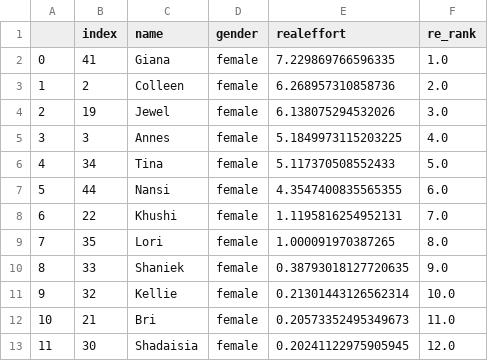
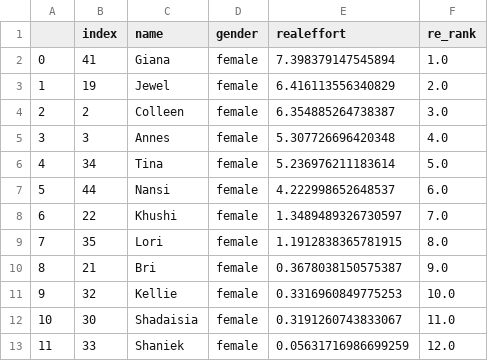
Before and after one commit to meyting/discrank, a CSV file: _static/global/rankrankings/workers_rank_re_female.csv, drawn as a sheet.

```diff
--- a/_static/global/rankrankings/workers_rank_re_female.csv
+++ b/_static/global/rankrankings/workers_rank_re_female.csv
@@ -1,13 +1,13 @@
 ,index,name,gender,realeffort,re_rank
-0,41,Giana,female,7.229869766596335,1.0
-1,2,Colleen,female,6.268957310858736,2.0
-2,19,Jewel,female,6.138075294532026,3.0
-3,3,Annes,female,5.1849973115203225,4.0
-4,34,Tina,female,5.117370508552433,5.0
-5,44,Nansi,female,4.3547400835565355,6.0
-6,22,Khushi,female,1.1195816254952131,7.0
-7,35,Lori,female,1.000091970387265,8.0
-8,33,Shaniek,female,0.38793018127720635,9.0
-9,32,Kellie,female,0.21301443126562314,10.0
-10,21,Bri,female,0.20573352495349673,11.0
-11,30,Shadaisia,female,0.20241122975905945,12.0
+0,41,Giana,female,7.398379147545894,1.0
+1,19,Jewel,female,6.416113556340829,2.0
+2,2,Colleen,female,6.354885264738387,3.0
+3,3,Annes,female,5.307726696420348,4.0
+4,34,Tina,female,5.236976211183614,5.0
+5,44,Nansi,female,4.222998652648537,6.0
+6,22,Khushi,female,1.3489489326730597,7.0
+7,35,Lori,female,1.1912838365781915,8.0
+8,21,Bri,female,0.3678038150575387,9.0
+9,32,Kellie,female,0.3316960849775253,10.0
+10,30,Shadaisia,female,0.3191260743833067,11.0
+11,33,Shaniek,female,0.05631716986699259,12.0
```
Also changed, not shown: _static/global/binaryrankings/workers_rank_mat.csv, _static/global/binaryrankings/workers_rank_re.csv, 3 other files.
